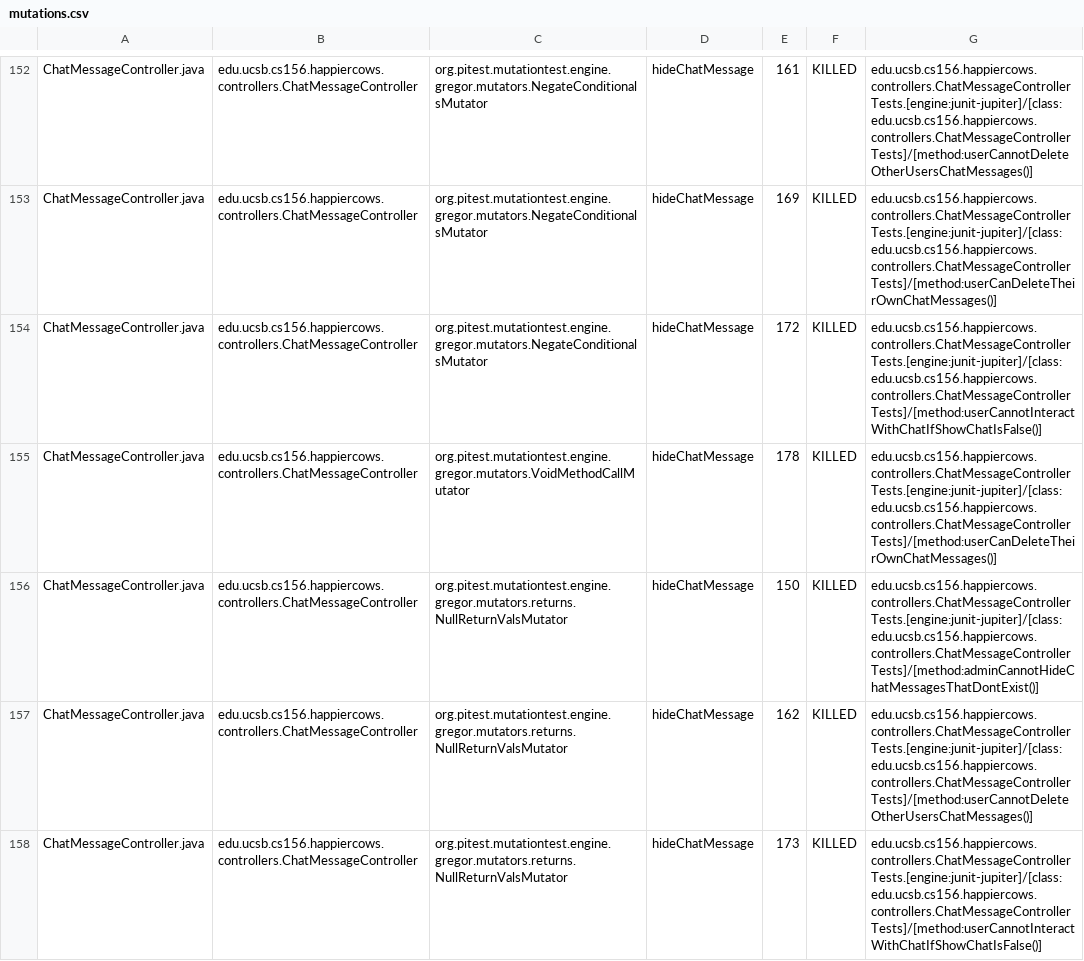
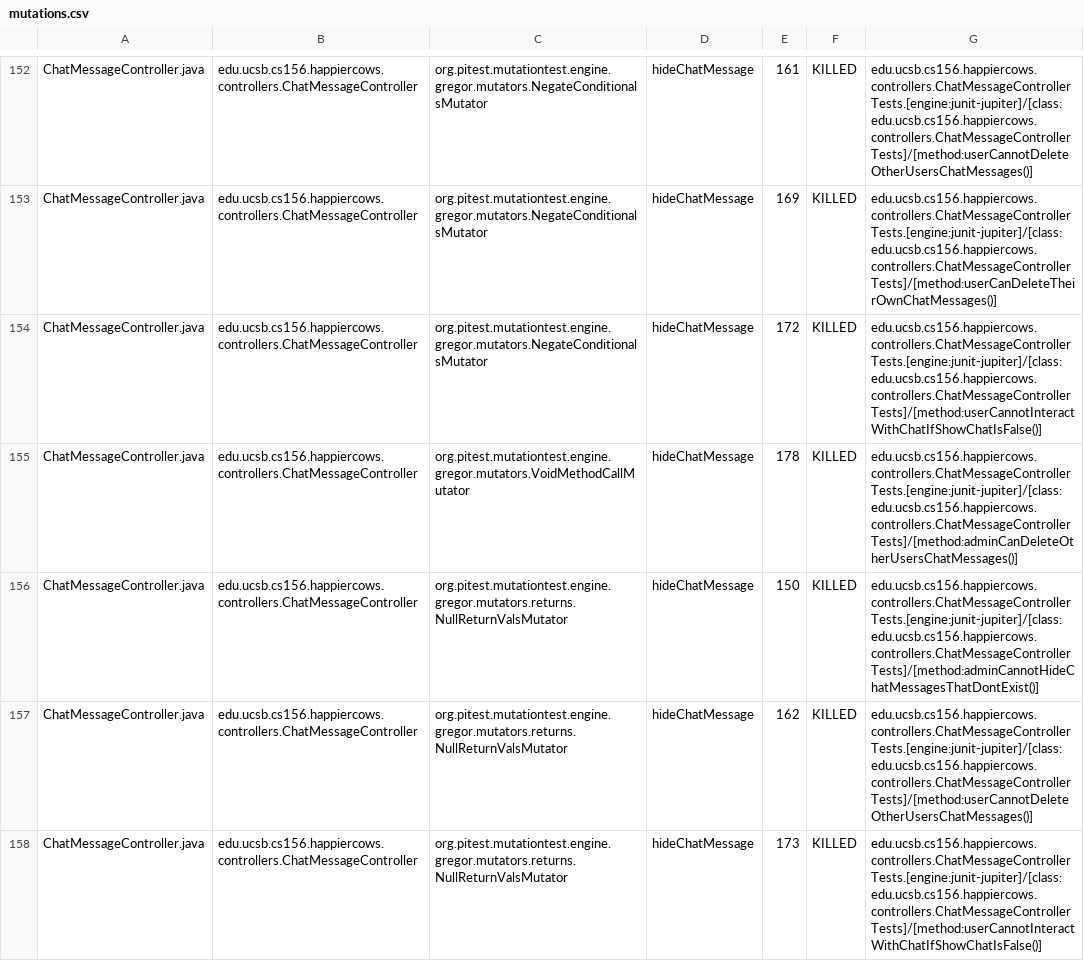
Before and after one commit to ucsb-cs156-f25/proj-happycows-f25-16, a CSV file: prs/29/pitest/mutations.csv, drawn as a sheet; only a part is shown, gaps mark what is left out; the diff covers the shown part only.

Commit message:
Deploying to gh-pages from @ ucsb-cs156-f25/proj-happycows-f25-16@2f56c5535e0b040577b716e9092c5df2c348a882 🚀

```diff
--- a/prs/29/pitest/mutations.csv
+++ b/prs/29/pitest/mutations.csv
@@ -154,3 +154,3 @@ ChatMessageController.java,edu.ucsb.cs156.happiercows.controllers.ChatMessageCon
 ChatMessageController.java,edu.ucsb.cs156.happiercows.controllers.ChatMessageController,org.pitest.mutationtest.engine.gregor.mutators.NegateConditionalsMutator,hideChatMessage,172,KILLED,edu.ucsb.cs156.happiercows.controllers.ChatMessageControllerTests.[engine:junit-jupiter]/[class:edu.ucsb.cs156.happiercows.controllers.ChatMessageControllerTests]/[method:userCannotInteractWithChatIfShowChatIsFalse()]
-ChatMessageController.java,edu.ucsb.cs156.happiercows.controllers.ChatMessageController,org.pitest.mutationtest.engine.gregor.mutators.VoidMethodCallMutator,hideChatMessage,178,KILLED,edu.ucsb.cs156.happiercows.controllers.ChatMessageControllerTests.[engine:junit-jupiter]/[class:edu.ucsb.cs156.happiercows.controllers.ChatMessageControllerTests]/[method:userCanDeleteTheirOwnChatMessages()]
+ChatMessageController.java,edu.ucsb.cs156.happiercows.controllers.ChatMessageController,org.pitest.mutationtest.engine.gregor.mutators.VoidMethodCallMutator,hideChatMessage,178,KILLED,edu.ucsb.cs156.happiercows.controllers.ChatMessageControllerTests.[engine:junit-jupiter]/[class:edu.ucsb.cs156.happiercows.controllers.ChatMessageControllerTests]/[method:adminCanDeleteOtherUsersChatMessages()]
 ChatMessageController.java,edu.ucsb.cs156.happiercows.controllers.ChatMessageController,org.pitest.mutationtest.engine.gregor.mutators.returns.NullReturnValsMutator,hideChatMessage,150,KILLED,edu.ucsb.cs156.happiercows.controllers.ChatMessageControllerTests.[engine:junit-jupiter]/[class:edu.ucsb.cs156.happiercows.controllers.ChatMessageControllerTests]/[method:adminCannotHideChatMessagesThatDontExist()]
```
Also changed, not shown: 11 edited cells elsewhere in this file, 51 other files.
